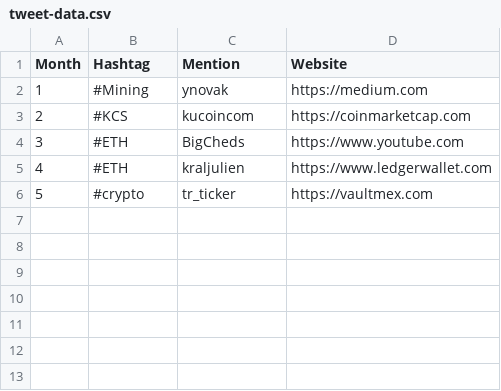
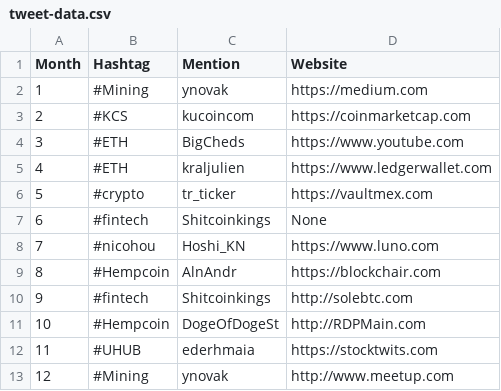
Before and after one commit to sivansalzmann/Tweets-Python, a CSV file: tweet-data.csv, drawn as a sheet; the diff names each change by its address in the sheet, - before the commit and + after, or states it on an @@ line.

```diff
--- a/tweet-data.csv
+++ b/tweet-data.csv
+row 7: 6 | #fintech | Shitcoinkings | None
+row 8: 7 | #nicohou | Hoshi_KN | https://www.luno.com
+row 9: 8 | #Hempcoin | AlnAndr | https://blockchair.com
+row 10: 9 | #fintech | Shitcoinkings | http://solebtc.com
+row 11: 10 | #Hempcoin | DogeOfDogeSt | http://RDPMain.com
+row 12: 11 | #UHUB | ederhmaia | https://stocktwits.com
+row 13: 12 | #Mining | ynovak | http://www.meetup.com
```
Also changed, not shown: 1 other file.
